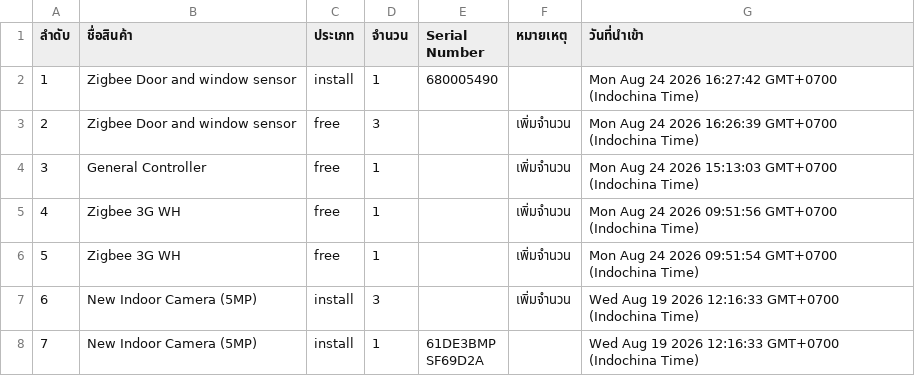
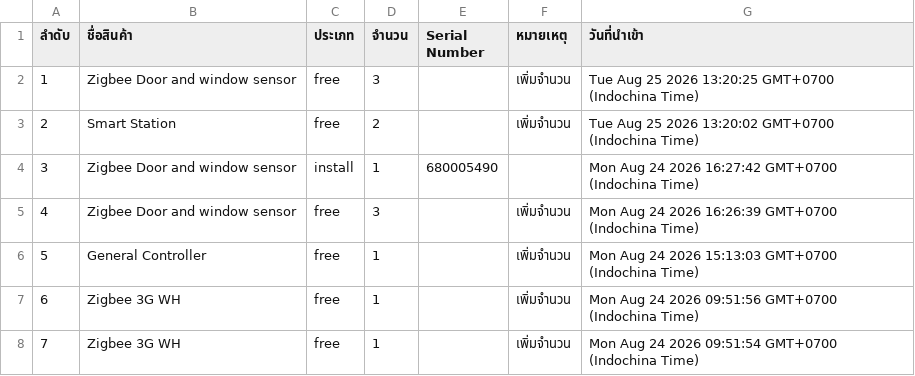
Before and after one commit to SurapatMut/service-warehouse, a CSV file: exports/history_export_in.csv, drawn as a sheet; only a part is shown; the shorter side is filled out with more unchanged rows; addresses are those after the commit; the diff names each change by its address in the sheet, - before the commit and + after, or states it on an @@ line.

```diff
--- a/exports/history_export_in.csv
+++ b/exports/history_export_in.csv
+row 2: 1 | Zigbee Door and window sensor | free | 3 |  | เพิ่มจำนวน | Tue Aug 25 2026 13:20:25 GMT+0700 (Indochina Time)
+row 3: 2 | Smart Station | free | 2 |  | เพิ่มจำนวน | Tue Aug 25 2026 13:20:02 GMT+0700 (Indochina Time)
@@ column A (ลำดับ) renumbered from row 4 down @@
```
Also changed, not shown: exports/history_export_out.csv.
